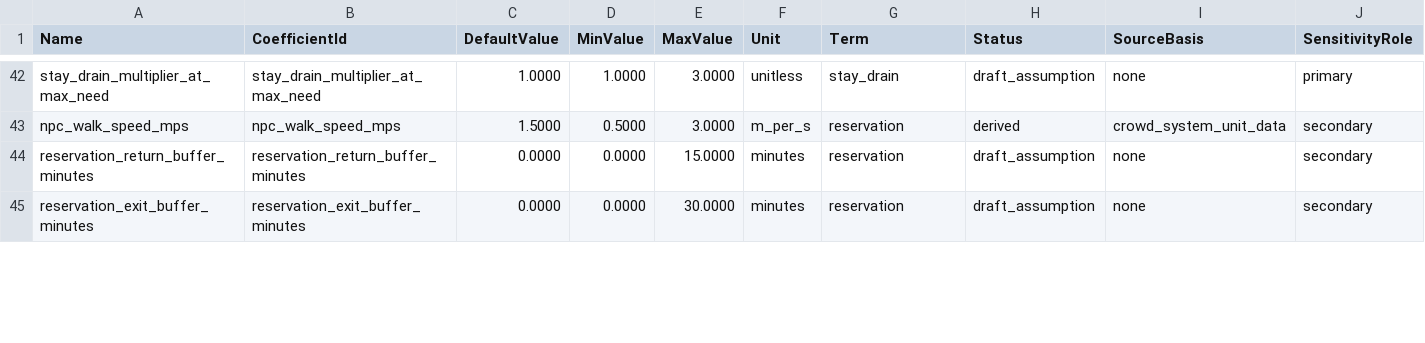
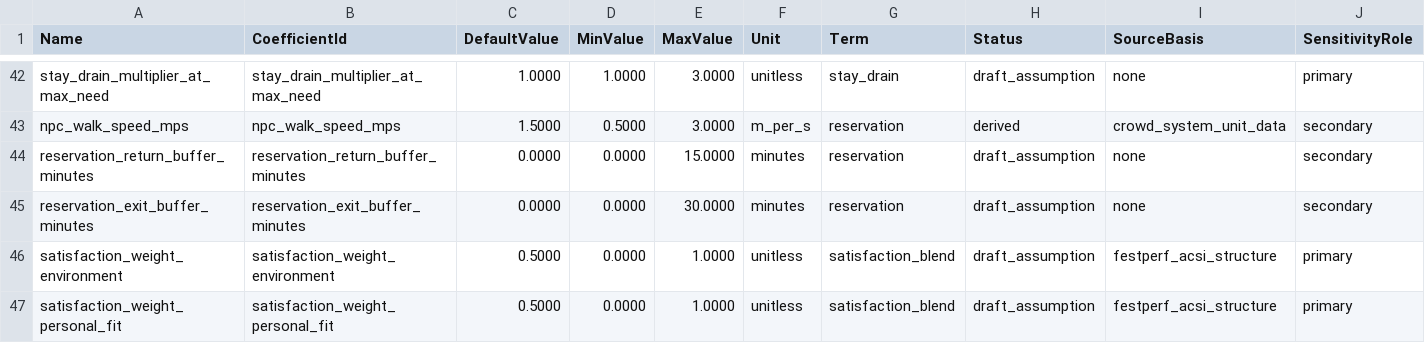
Before and after one commit to Mygarden797/FestaFiesta, a CSV file: data/unreal/utility_coefficients_v0.csv, drawn as a sheet; only a part is shown, gaps mark what is left out; rows hold the shown columns only; the diff covers the shown part only; the diff names each change by its address in the sheet, - before the commit and + after, or states it on an @@ line.

Commit message:
<김시리>[Fix] 만족도 산출식 보완 — 대기 편향 및 Need 미해소율 반영
- 만족도 산출을 2단 계층 구조로 재설계
  - EnvironmentScore = 대기 + 밀도
  - PersonalFitScore = 취향매칭 + Need 충족도
  - SimSatisfaction = EnvironmentScore + PersonalFitScore 가중합
  - FESTPERF 등 만족도 측정 구조를 참고해 환경/개인 부합 축으로 분리
- 대기 생존자 편향 보완
  - QueueJoinAccepted/Rejected/PatienceAbandons 델타로 큐 성공률 계산
  - 기존 대기 점수에 성공률을 반영해 전원 거절 창도 만족도에 포함
- Need 충족도 항목 추가
  - Hunger/Restroom/Stimulation의 미해소율을 충족도로 변환해 평균
  - 현재 비활성 상태인 Thirst/Fatigue는 제외
- Satisfaction 계수 구조 개편
  - 기존 wait/density/preference 평면 가중치 제거
  - Environment / PersonalFit 축 및 하위 항목 가중치 6종으로 교체
  - CSV 및 DataTable 갱신

- Environment / PersonalFit / NeedFulfillment 계산 Getter 추가
  - NeedFulfillment는 ViewModel에도 노출(GetSimSatisfactionNeedFulfillmentScore)
  - Environment / PersonalFit(축 단위 점수)는 이번 범위에서 ViewModel 미노출
- 만족도 계산 테스트 13건으로 갱신
  - 큐 성공률 보정, 전원 거절 처리, Need 충족도, 계층 블렌드 검증
- UI_API.md 갱신
- 테스트 608/610 통과

```diff
--- a/data/unreal/utility_coefficients_v0.csv
+++ b/data/unreal/utility_coefficients_v0.csv
+row 46: satisfaction_weight_environment | satisfaction_weight_environment | 0.5000 | 0.0000 | 1.0000 | unitless | satisfaction_blend | draft_assumption | festperf_acsi_structure | primary
+row 47: satisfaction_weight_personal_fit | satisfaction_weight_personal_fit | 0.5000 | 0.0000 | 1.0000 | unitless | satisfaction_blend | draft_assumption | festperf_acsi_structure | primary
```
Also changed, not shown: 1 added row and 15 edited cells elsewhere in this file, data/derived/utility_coefficients_v0.csv, 9 other files.
